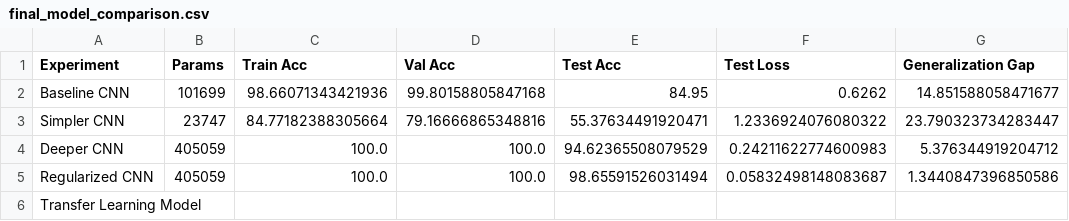
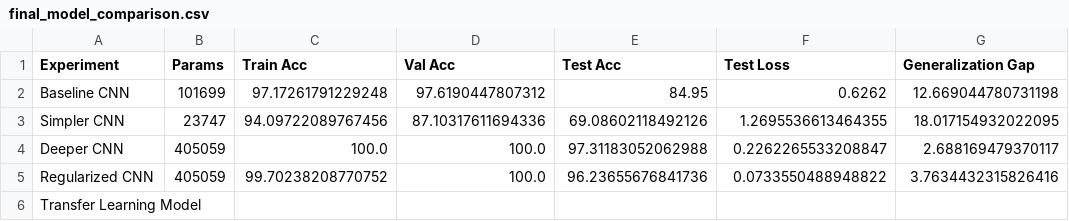
Before and after one commit to NSharp-mahajan/RPS---Deep-learning, a CSV file: notebooks/final_model_comparison.csv, drawn as a sheet.

```diff
--- a/notebooks/final_model_comparison.csv
+++ b/notebooks/final_model_comparison.csv
@@ -1,6 +1,6 @@
 Experiment,Params,Train Acc,Val Acc,Test Acc,Test Loss,Generalization Gap
-Baseline CNN,101699,98.66071343421936,99.80158805847168,84.95,0.6262,14.851588058471677
-Simpler CNN,23747,84.77182388305664,79.16666865348816,55.37634491920471,1.2336924076080322,23.790323734283447
-Deeper CNN,405059,100.0,100.0,94.62365508079529,0.24211622774600983,5.376344919204712
-Regularized CNN,405059,100.0,100.0,98.65591526031494,0.05832498148083687,1.3440847396850586
+Baseline CNN,101699,97.17261791229248,97.6190447807312,84.95,0.6262,12.669044780731198
+Simpler CNN,23747,94.09722089767456,87.10317611694336,69.08602118492126,1.2695536613464355,18.017154932022095
+Deeper CNN,405059,100.0,100.0,97.31183052062988,0.2262265533208847,2.688169479370117
+Regularized CNN,405059,99.70238208770752,100.0,96.23655676841736,0.0733550488948822,3.7634432315826416
 Transfer Learning Model,,,,,,
```
Also changed, not shown: notebooks/master_experiment_table.csv, 4 other files.
